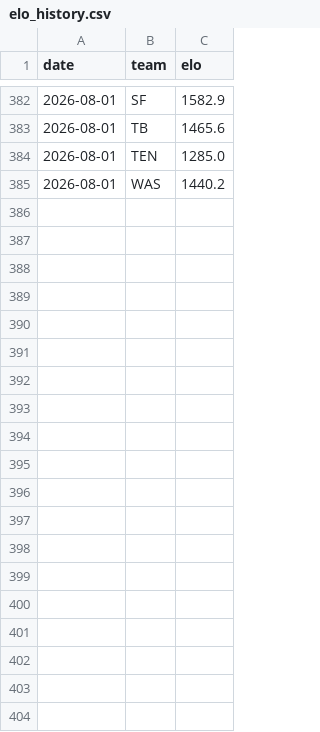
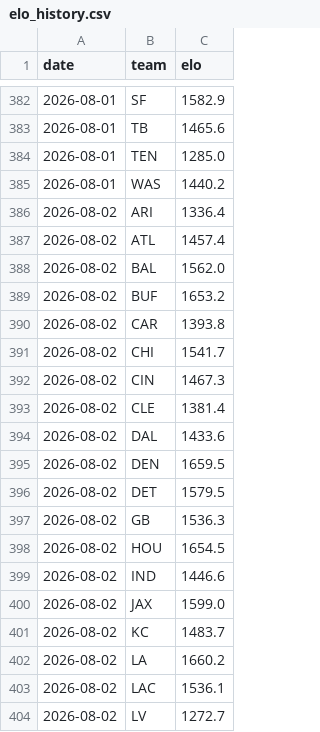
Before and after one commit to Cako18/gridiron-data, a CSV file: data/elo_history.csv, drawn as a sheet; only a part is shown, gaps mark what is left out; the diff covers the shown part only.

```diff
--- a/data/elo_history.csv
+++ b/data/elo_history.csv
@@ -385 +385,20 @@ date,team,elo
 2026-08-01,WAS,1440.2
+2026-08-02,ARI,1336.4
+2026-08-02,ATL,1457.4
+2026-08-02,BAL,1562.0
+2026-08-02,BUF,1653.2
+2026-08-02,CAR,1393.8
+2026-08-02,CHI,1541.7
+2026-08-02,CIN,1467.3
+2026-08-02,CLE,1381.4
+2026-08-02,DAL,1433.6
+2026-08-02,DEN,1659.5
+2026-08-02,DET,1579.5
+2026-08-02,GB,1536.3
+2026-08-02,HOU,1654.5
+2026-08-02,IND,1446.6
+2026-08-02,JAX,1599.0
+2026-08-02,KC,1483.7
+2026-08-02,LA,1660.2
+2026-08-02,LAC,1536.1
+2026-08-02,LV,1272.7
```
Also changed, not shown: 13 added rows elsewhere in this file, 3 other files.
